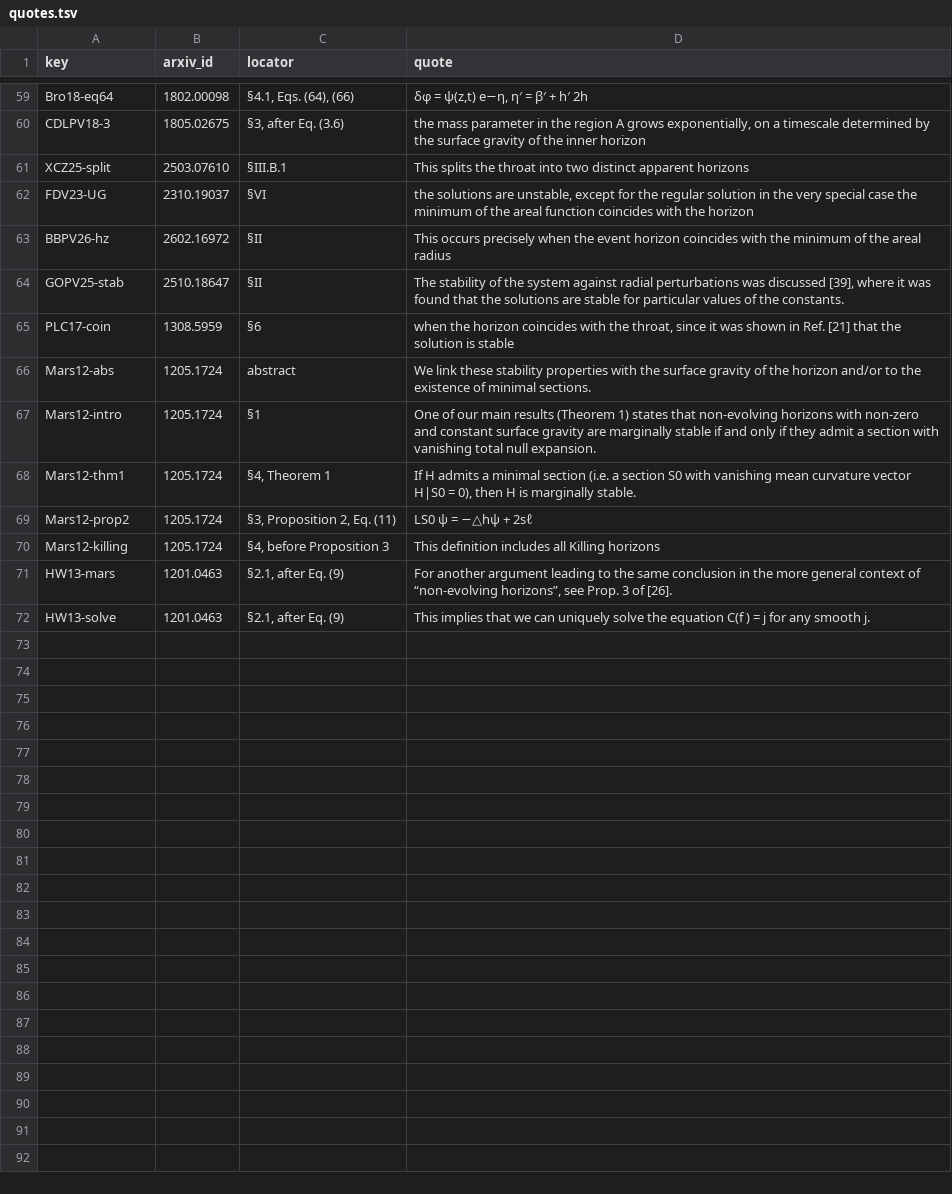
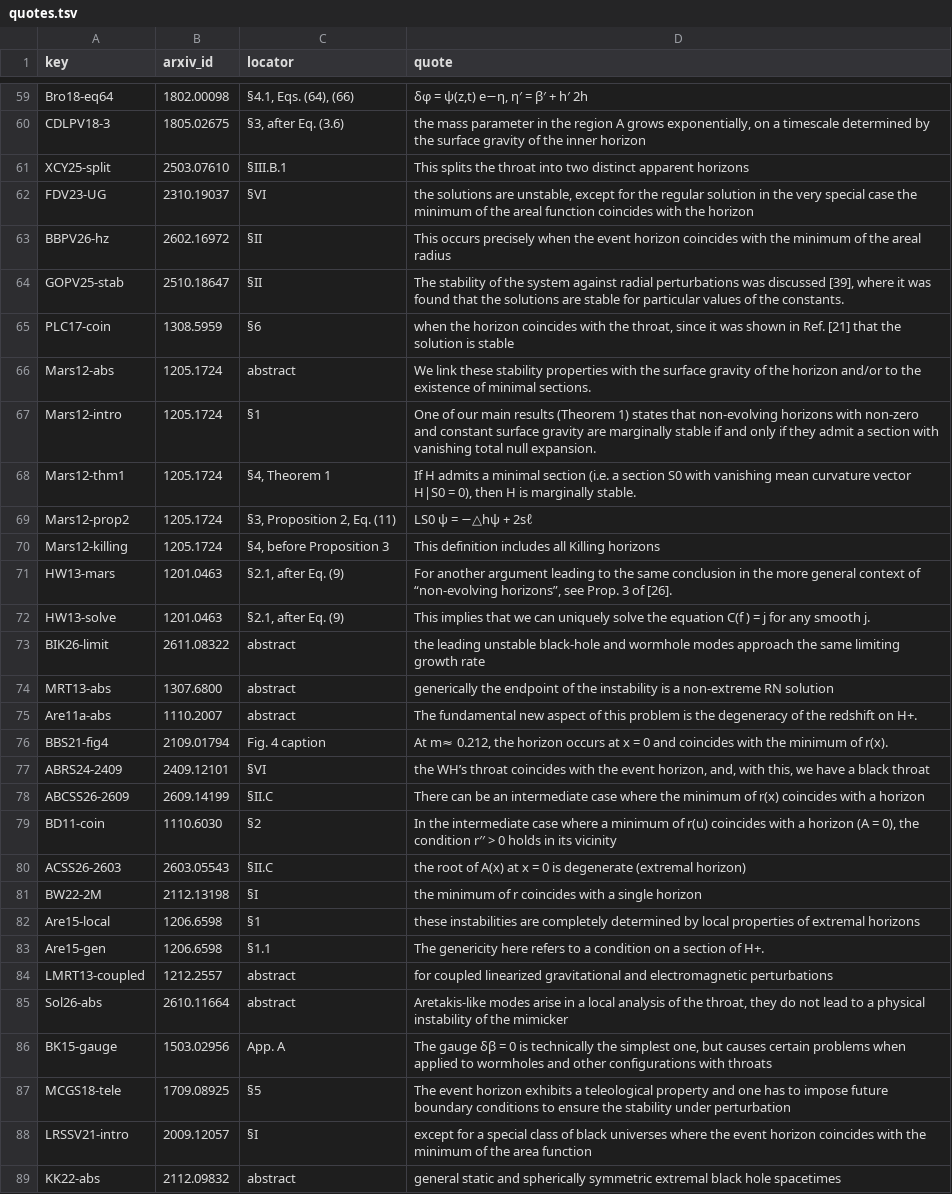
Before and after one commit to nmoinvaz/negative-mass-raw, a TSV file: I260-mac/quotes.tsv, drawn as a sheet; only a part is shown, gaps mark what is left out.

Commit message:
I260-mac: quotes, AI-text search, verification of 66 references, checks of the notes (#260)

```diff
--- a/I260-mac/quotes.tsv
+++ b/I260-mac/quotes.tsv
@@ -60,3 +60,3 @@ Bro18-eq64	1802.00098	§4.1, Eqs. (64), (66)	δφ = ψ(z,t) e−η, η′ = β
 CDLPV18-3	1805.02675	§3, after Eq. (3.6)	the mass parameter in the region A grows exponentially, on a timescale determined by the surface gravity of the inner horizon
-XCZ25-split	2503.07610	§III.B.1	This splits the throat into two distinct apparent horizons
+XCY25-split	2503.07610	§III.B.1	This splits the throat into two distinct apparent horizons
 FDV23-UG	2310.19037	§VI	the solutions are unstable, except for the regular solution in the very special case the minimum of the areal function coincides with the horizon
@@ -72 +72,18 @@ HW13-mars	1201.0463	§2.1, after Eq. (9)	For another argument leading to the sam
 HW13-solve	1201.0463	§2.1, after Eq. (9)	This implies that we can uniquely solve the equation C(f ) = j for any smooth j.
+BIK26-limit	2611.08322	abstract	the leading unstable black-hole and wormhole modes approach the same limiting growth rate
+MRT13-abs	1307.6800	abstract	generically the endpoint of the instability is a non-extreme RN solution
+Are11a-abs	1110.2007	abstract	The fundamental new aspect of this problem is the degeneracy of the redshift on H+.
+BBS21-fig4	2109.01794	Fig. 4 caption	At m≈ 0.212, the horizon occurs at x = 0 and coincides with the minimum of r(x).
+ABRS24-2409	2409.12101	§VI	the WH’s throat coincides with the event horizon, and, with this, we have a black throat
+ABCSS26-2609	2609.14199	§II.C	There can be an intermediate case where the minimum of r(x) coincides with a horizon
+BD11-coin	1110.6030	§2	In the intermediate case where a minimum of r(u) coincides with a horizon (A = 0), the condition r′′ > 0 holds in its vicinity
+ACSS26-2603	2603.05543	§II.C	the root of A(x) at x = 0 is degenerate (extremal horizon)
+BW22-2M	2112.13198	§I	the minimum of r coincides with a single horizon
+Are15-local	1206.6598	§1	these instabilities are completely determined by local properties of extremal horizons
+Are15-gen	1206.6598	§1.1	The genericity here refers to a condition on a section of H+.
+LMRT13-coupled	1212.2557	abstract	for coupled linearized gravitational and electromagnetic perturbations
+Sol26-abs	2610.11664	abstract	Aretakis-like modes arise in a local analysis of the throat, they do not lead to a physical instability of the mimicker
+BK15-gauge	1503.02956	App. A	The gauge δβ = 0 is technically the simplest one, but causes certain problems when applied to wormholes and other configurations with throats
+MCGS18-tele	1709.08925	§5	The event horizon exhibits a teleological property and one has to impose future boundary conditions to ensure the stability under perturbation
+LRSSV21-intro	2009.12057	§I	except for a special class of black universes where the event horizon coincides with the minimum of the area function
+KK22-abs	2112.09832	abstract	general static and spherically symmetric extremal black hole spacetimes
```
Also changed, not shown: I260-mac/verify/authors.tsv, I260-mac/verify/verify_table.tsv, 4 other files.
